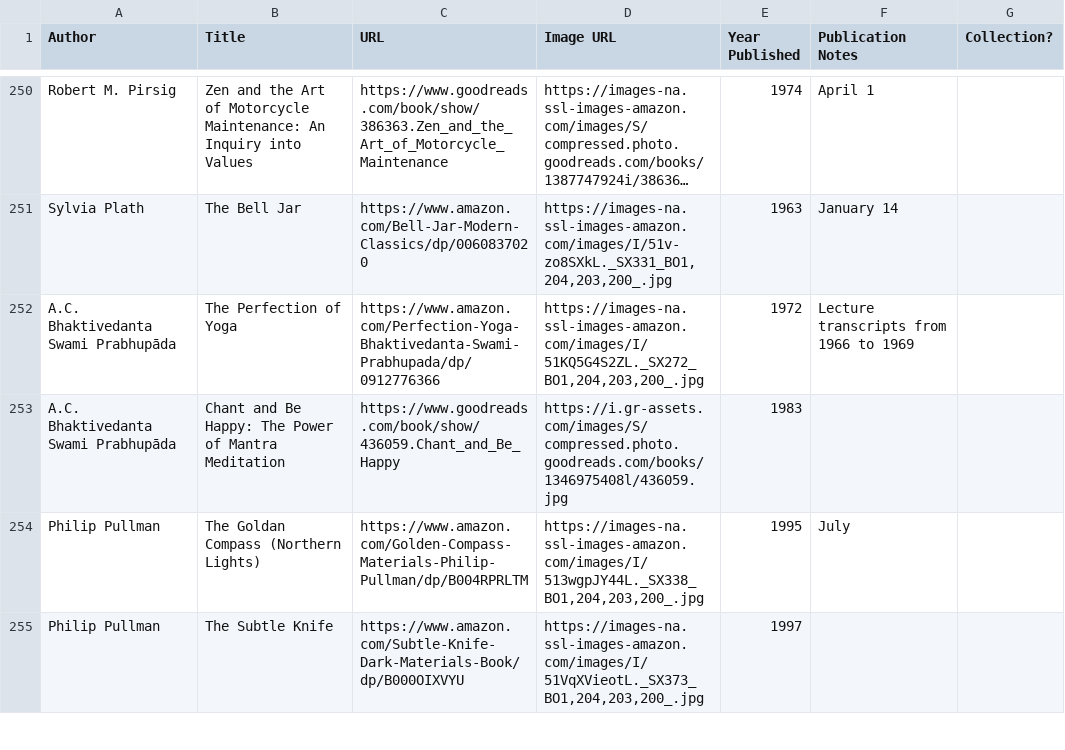
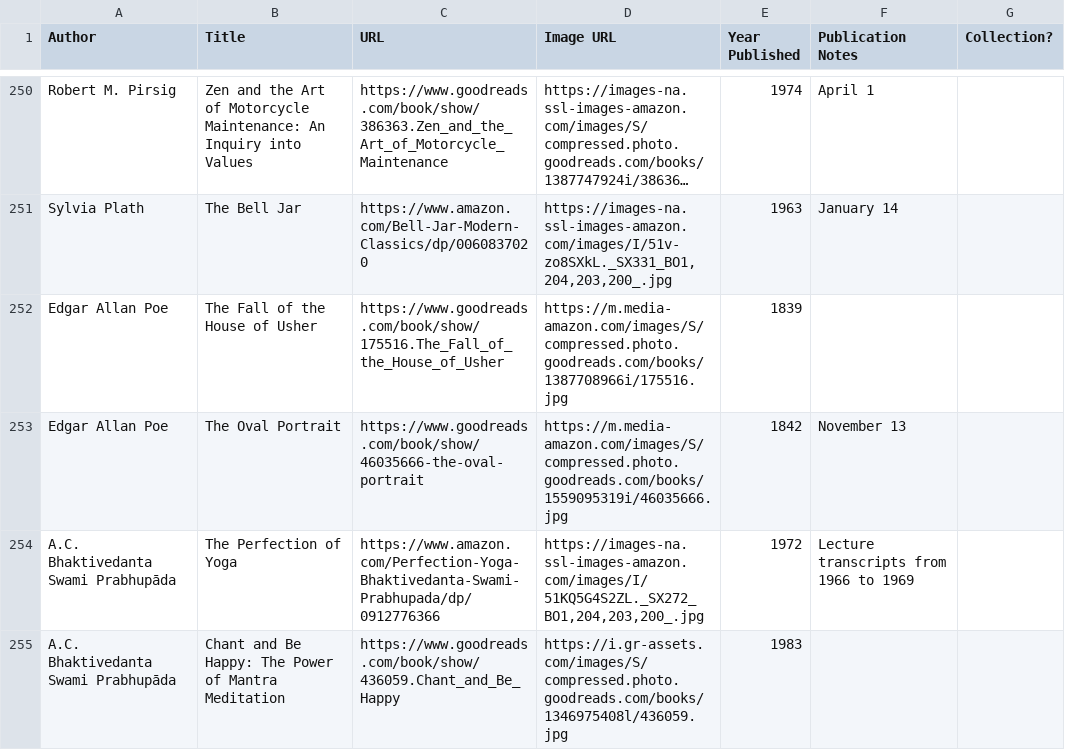
Before and after one commit to eio/books, a CSV file: data/books.csv, drawn as a sheet; only a part is shown, gaps mark what is left out; the shorter side is filled out with more unchanged rows; long unchanged cells end in …; the diff names each change by its address in the sheet, - before the commit and + after, or states it on an @@ line.

```diff
--- a/data/books.csv
+++ b/data/books.csv
+row 252: Edgar Allan Poe | The Fall of the House of Usher | https://www.goodreads.com/book/show/175516.The_Fall_of_the_House_of_Usher | https://m.media-amazon.com/images/S/compressed.photo.goodreads.com/books/1387708966i/175516.jpg | 1839
+row 253: Edgar Allan Poe | The Oval Portrait | https://www.goodreads.com/book/show/46035666-the-oval-portrait | https://m.media-amazon.com/images/S/compressed.photo.goodreads.com/books/1559095319i/46035666.jpg | 1842 | November 13
```
Also changed, not shown: 1 other file.
